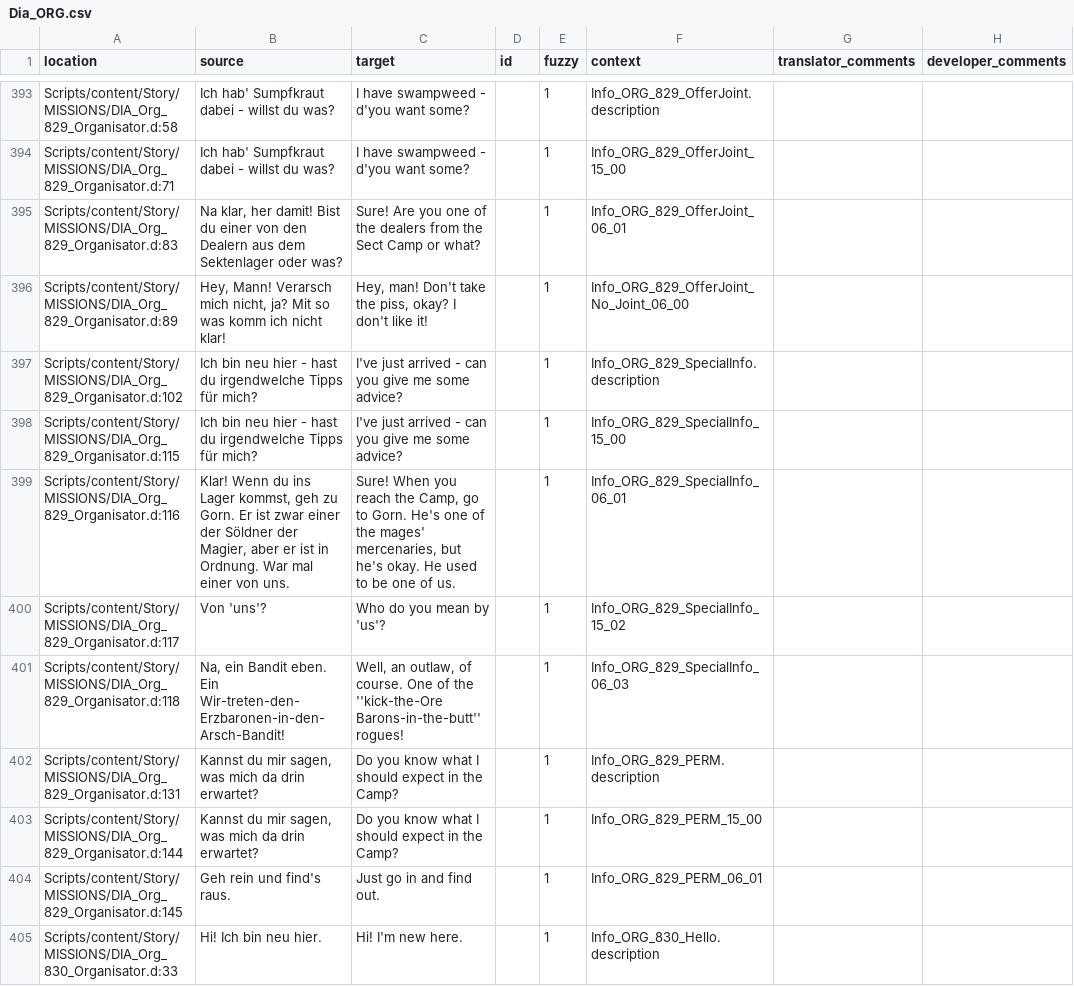
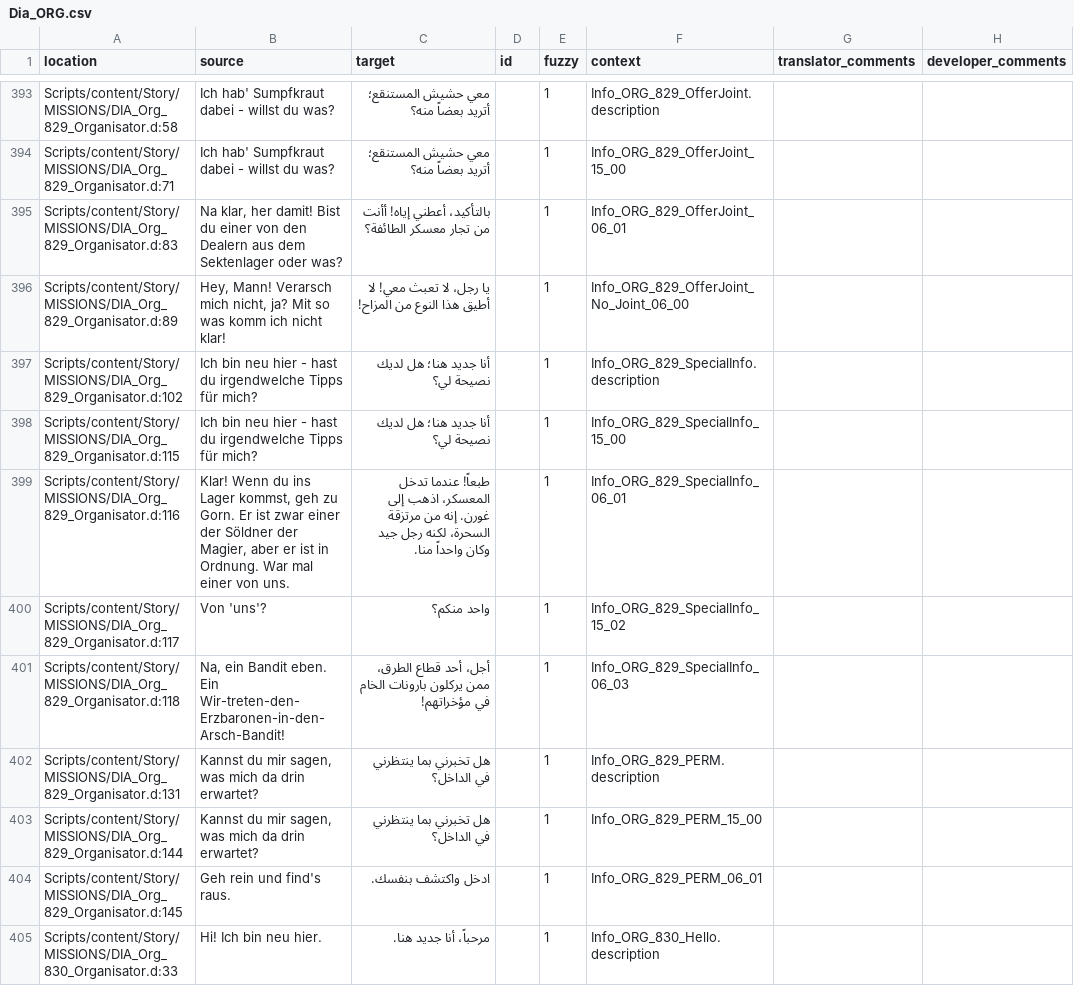
Before and after one commit to 2Saud-coder/Gothic-1-localization, a CSV file: .translations/ar/Dia_ORG.csv, drawn as a sheet; only a part is shown, gaps mark what is left out; the diff covers the shown part only.

Commit message:
Translate Mordrag's sect investigation and camp conversations

```diff
--- a/.translations/ar/Dia_ORG.csv
+++ b/.translations/ar/Dia_ORG.csv
@@ -393,13 +393,13 @@
-"Scripts/content/Story/MISSIONS/DIA_Org_829_Organisator.d:58","Ich hab' Sumpfkraut dabei - willst du was?","I have swampweed - d'you want some?","","1","Info_ORG_829_OfferJoint.description","",""
-"Scripts/content/Story/MISSIONS/DIA_Org_829_Organisator.d:71","Ich hab' Sumpfkraut dabei - willst du was?","I have swampweed - d'you want some?","","1","Info_ORG_829_OfferJoint_15_00","",""
-"Scripts/content/Story/MISSIONS/DIA_Org_829_Organisator.d:83","Na klar, her damit! Bist du einer von den Dealern aus dem Sektenlager oder was?","Sure! Are you one of the dealers from the Sect Camp or what?","","1","Info_ORG_829_OfferJoint_06_01","",""
-"Scripts/content/Story/MISSIONS/DIA_Org_829_Organisator.d:89","Hey, Mann! Verarsch mich nicht, ja? Mit so was komm ich nicht klar!","Hey, man! Don't take the piss, okay? I don't like it!","","1","Info_ORG_829_OfferJoint_No_Joint_06_00","",""
-"Scripts/content/Story/MISSIONS/DIA_Org_829_Organisator.d:102","Ich bin neu hier - hast du irgendwelche Tipps für mich?","I've just arrived - can you give me some advice?","","1","Info_ORG_829_SpecialInfo.description","",""
-"Scripts/content/Story/MISSIONS/DIA_Org_829_Organisator.d:115","Ich bin neu hier - hast du irgendwelche Tipps für mich?","I've just arrived - can you give me some advice?","","1","Info_ORG_829_SpecialInfo_15_00","",""
-"Scripts/content/Story/MISSIONS/DIA_Org_829_Organisator.d:116","Klar! Wenn du ins Lager kommst, geh zu Gorn. Er ist zwar einer der Söldner der Magier, aber er ist in Ordnung. War mal einer von uns.","Sure! When you reach the Camp, go to Gorn. He's one of the mages' mercenaries, but he's okay. He used to be one of us.","","1","Info_ORG_829_SpecialInfo_06_01","",""
-"Scripts/content/Story/MISSIONS/DIA_Org_829_Organisator.d:117","Von 'uns'?","Who do you mean by 'us'?","","1","Info_ORG_829_SpecialInfo_15_02","",""
-"Scripts/content/Story/MISSIONS/DIA_Org_829_Organisator.d:118","Na, ein Bandit eben. Ein Wir-treten-den-Erzbaronen-in-den-Arsch-Bandit!","Well, an outlaw, of course. One of the ''kick-the-Ore Barons-in-the-butt'' rogues!","","1","Info_ORG_829_SpecialInfo_06_03","",""
-"Scripts/content/Story/MISSIONS/DIA_Org_829_Organisator.d:131","Kannst du mir sagen, was mich da drin erwartet?","Do you know what I should expect in the Camp?","","1","Info_ORG_829_PERM.description","",""
-"Scripts/content/Story/MISSIONS/DIA_Org_829_Organisator.d:144","Kannst du mir sagen, was mich da drin erwartet?","Do you know what I should expect in the Camp?","","1","Info_ORG_829_PERM_15_00","",""
-"Scripts/content/Story/MISSIONS/DIA_Org_829_Organisator.d:145","Geh rein und find's raus.","Just go in and find out.","","1","Info_ORG_829_PERM_06_01","",""
-"Scripts/content/Story/MISSIONS/DIA_Org_830_Organisator.d:33","Hi! Ich bin neu hier.","Hi! I'm new here.","","1","Info_ORG_830_Hello.description","",""
+"Scripts/content/Story/MISSIONS/DIA_Org_829_Organisator.d:58","Ich hab' Sumpfkraut dabei - willst du was?","معي حشيش المستنقع؛ أتريد بعضاً منه؟","","1","Info_ORG_829_OfferJoint.description","",""
+"Scripts/content/Story/MISSIONS/DIA_Org_829_Organisator.d:71","Ich hab' Sumpfkraut dabei - willst du was?","معي حشيش المستنقع؛ أتريد بعضاً منه؟","","1","Info_ORG_829_OfferJoint_15_00","",""
+"Scripts/content/Story/MISSIONS/DIA_Org_829_Organisator.d:83","Na klar, her damit! Bist du einer von den Dealern aus dem Sektenlager oder was?","بالتأكيد، أعطني إياه! أأنت من تجار معسكر الطائفة؟","","1","Info_ORG_829_OfferJoint_06_01","",""
+"Scripts/content/Story/MISSIONS/DIA_Org_829_Organisator.d:89","Hey, Mann! Verarsch mich nicht, ja? Mit so was komm ich nicht klar!","يا رجل، لا تعبث معي! لا أطيق هذا النوع من المزاح!","","1","Info_ORG_829_OfferJoint_No_Joint_06_00","",""
+"Scripts/content/Story/MISSIONS/DIA_Org_829_Organisator.d:102","Ich bin neu hier - hast du irgendwelche Tipps für mich?","أنا جديد هنا؛ هل لديك نصيحة لي؟","","1","Info_ORG_829_SpecialInfo.description","",""
+"Scripts/content/Story/MISSIONS/DIA_Org_829_Organisator.d:115","Ich bin neu hier - hast du irgendwelche Tipps für mich?","أنا جديد هنا؛ هل لديك نصيحة لي؟","","1","Info_ORG_829_SpecialInfo_15_00","",""
+"Scripts/content/Story/MISSIONS/DIA_Org_829_Organisator.d:116","Klar! Wenn du ins Lager kommst, geh zu Gorn. Er ist zwar einer der Söldner der Magier, aber er ist in Ordnung. War mal einer von uns.","طبعاً! عندما تدخل المعسكر، اذهب إلى غورن. إنه من مرتزقة السحرة، لكنه رجل جيد وكان واحداً منا.","","1","Info_ORG_829_SpecialInfo_06_01","",""
+"Scripts/content/Story/MISSIONS/DIA_Org_829_Organisator.d:117","Von 'uns'?","واحد منكم؟","","1","Info_ORG_829_SpecialInfo_15_02","",""
+"Scripts/content/Story/MISSIONS/DIA_Org_829_Organisator.d:118","Na, ein Bandit eben. Ein Wir-treten-den-Erzbaronen-in-den-Arsch-Bandit!","أجل، أحد قطاع الطرق، ممن يركلون بارونات الخام في مؤخراتهم!","","1","Info_ORG_829_SpecialInfo_06_03","",""
+"Scripts/content/Story/MISSIONS/DIA_Org_829_Organisator.d:131","Kannst du mir sagen, was mich da drin erwartet?","هل تخبرني بما ينتظرني في الداخل؟","","1","Info_ORG_829_PERM.description","",""
+"Scripts/content/Story/MISSIONS/DIA_Org_829_Organisator.d:144","Kannst du mir sagen, was mich da drin erwartet?","هل تخبرني بما ينتظرني في الداخل؟","","1","Info_ORG_829_PERM_15_00","",""
+"Scripts/content/Story/MISSIONS/DIA_Org_829_Organisator.d:145","Geh rein und find's raus.","ادخل واكتشف بنفسك.","","1","Info_ORG_829_PERM_06_01","",""
+"Scripts/content/Story/MISSIONS/DIA_Org_830_Organisator.d:33","Hi! Ich bin neu hier.","مرحباً، أنا جديد هنا.","","1","Info_ORG_830_Hello.description","",""
```
Also changed, not shown: 39 edited cells elsewhere in this file.
